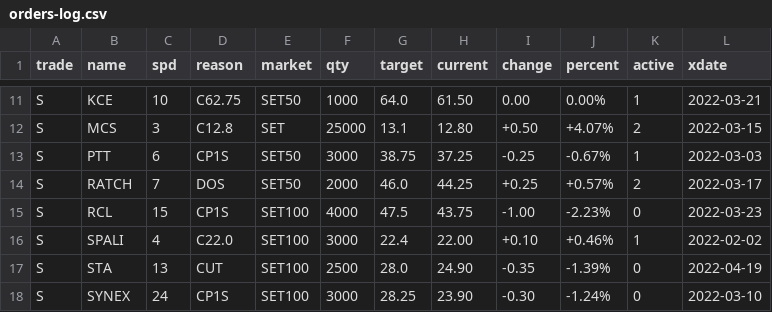
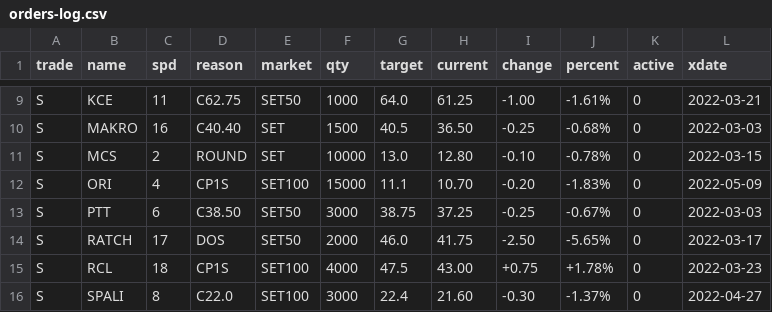
Before and after one commit to santimcs/A8, a CSV file: Data/orders-log.csv, drawn as a sheet; only a part is shown, gaps mark what is left out; removed rows and columns are numbered as before the commit, all else as after; the diff covers the shown part only; the diff names each change by its address in the sheet, - before the commit and + after, or states it on an @@ line.

```diff
--- a/Data/orders-log.csv
+++ b/Data/orders-log.csv
-C9 (spd): 10
+C9 (spd): 11
-H9 (current): 61.50
+H9 (current): 61.25
-I9 (change): 0.00
+I9 (change): -1.00
-J9 (percent): 0.00%
+J9 (percent): -1.61%
-K9 (active): 1
+K9 (active): 0
+row 10: S | MAKRO | 16 | C40.40 | SET | 1500 | 40.5 | 36.50 | -0.25 | -0.68% | 0 | 2022-03-03
-C11 (spd): 3
+C11 (spd): 2
-D11 (reason): C12.8
+D11 (reason): ROUND
-F11 (qty): 25000
+F11 (qty): 10000
-G11 (target): 13.1
+G11 (target): 13.0
-I11 (change): +0.50
+I11 (change): -0.10
-J11 (percent): +4.07%
+J11 (percent): -0.78%
-K11 (active): 2
+K11 (active): 0
+row 12: S | ORI | 4 | CP1S | SET100 | 15000 | 11.1 | 10.70 | -0.20 | -1.83% | 0 | 2022-05-09
-D13 (reason): CP1S
+D13 (reason): C38.50
-K13 (active): 1
+K13 (active): 0
-C14 (spd): 7
+C14 (spd): 17
-H14 (current): 44.25
+H14 (current): 41.75
-I14 (change): +0.25
+I14 (change): -2.50
-J14 (percent): +0.57%
+J14 (percent): -5.65%
-K14 (active): 2
+K14 (active): 0
-C15 (spd): 15
+C15 (spd): 18
-H15 (current): 43.75
+H15 (current): 43.00
-I15 (change): -1.00
+I15 (change): +0.75
-J15 (percent): -2.23%
+J15 (percent): +1.78%
-C16 (spd): 4
+C16 (spd): 8
-H16 (current): 22.00
+H16 (current): 21.60
-I16 (change): +0.10
+I16 (change): -0.30
-J16 (percent): +0.46%
+J16 (percent): -1.37%
-K16 (active): 1
+K16 (active): 0
-L16 (xdate): 2022-02-02
+L16 (xdate): 2022-04-27
-row 17: S | STA | 13 | CUT | SET100 | 2500 | 28.0 | 24.90 | -0.35 | -1.39% | 0 | 2022-04-19
-row 18: S | SYNEX | 24 | CP1S | SET100 | 3000 | 28.25 | 23.90 | -0.30 | -1.24% | 0 | 2022-03-10
```
Also changed, not shown: 1 added row, 3 removed rows and 27 edited cells elsewhere in this file, CSV/PTT-lower.csv, Data/5-day-average.csv, 54 other files.
